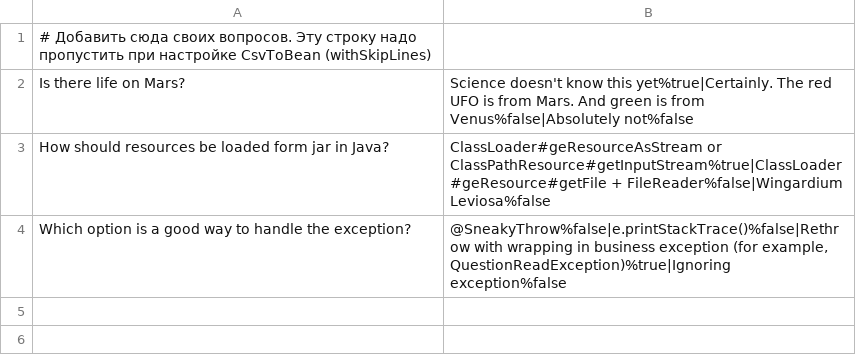
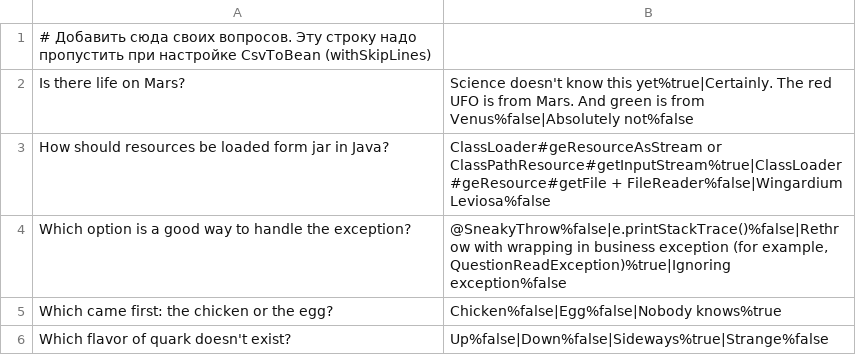
Before and after one commit to lka3233/2025-03-otus-spring-latyshov, a CSV file: hw01-xml-config/src/main/resources/questions.csv, drawn as a sheet.

```diff
--- a/hw01-xml-config/src/main/resources/questions.csv
+++ b/hw01-xml-config/src/main/resources/questions.csv
@@ -4 +4,3 @@ How should resources be loaded form jar in Java?;ClassLoader#geResourceAsStream
 Which option is a good way to handle the exception?;@SneakyThrow%false|e.printStackTrace()%false|Rethrow with wrapping in business exception (for example, QuestionReadException)%true|Ignoring exception%false
+Which came first: the chicken or the egg?;Chicken%false|Egg%false|Nobody knows%true
+Which flavor of quark doesn't exist?;Up%false|Down%false|Sideways%true|Strange%false
```
Also changed, not shown: 2 other files.
